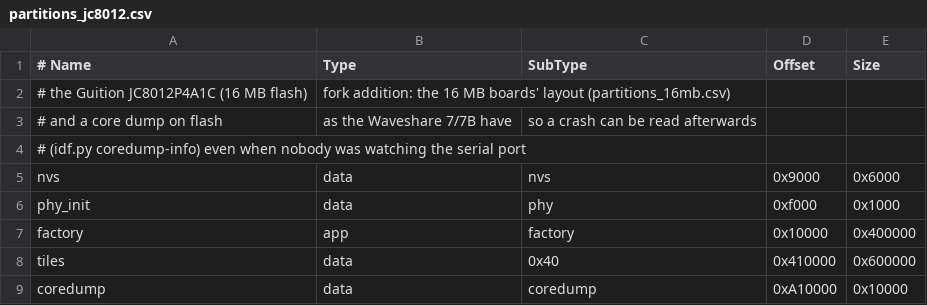
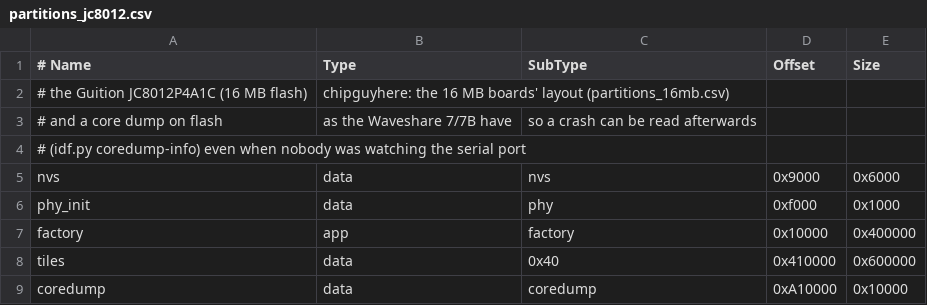
Before and after one commit to KirinDenis/OWLOS-FLIGHT-RADAR, a CSV file: firmware/partitions_jc8012.csv, drawn as a sheet.

Commit message:
Michael's boards on the site, his changes kept to his boards
- wave7, wave7b and jc8012 (15, 16, 17, Michael's numbers) in CI, the manifests, the flasher, the stats server, BUILD.BAT and assemble.sh. Erasing a JC8012 on the site warns that its touch firmware goes too.
- On the other boards everything is as before: a connection for each request, the log written straight out, no pacing figures, lists stop where the finger lets go, and the 5", 7" and Tab5 draw lines and boxes as they did.
- For every board: a network's strongest access point, and the console finds a command after stray bytes.
- A pull request into main builds every board and the radar page without publishing the site.
- "fork addition" in the code is "chipguyhere" now. canvas_t initializers name the new layer field. README build list, CHANGES 0.14.

```diff
--- a/firmware/partitions_jc8012.csv
+++ b/firmware/partitions_jc8012.csv
@@ -1,3 +1,3 @@
 # Name,   Type, SubType,  Offset,   Size
-# the Guition JC8012P4A1C (16 MB flash), fork addition: the 16 MB boards' layout (partitions_16mb.csv)
+# the Guition JC8012P4A1C (16 MB flash), chipguyhere: the 16 MB boards' layout (partitions_16mb.csv)
 # and a core dump on flash, as the Waveshare 7/7B have, so a crash can be read afterwards
```
Also changed, not shown: firmware/partitions_wave7.csv, 36 other files.
